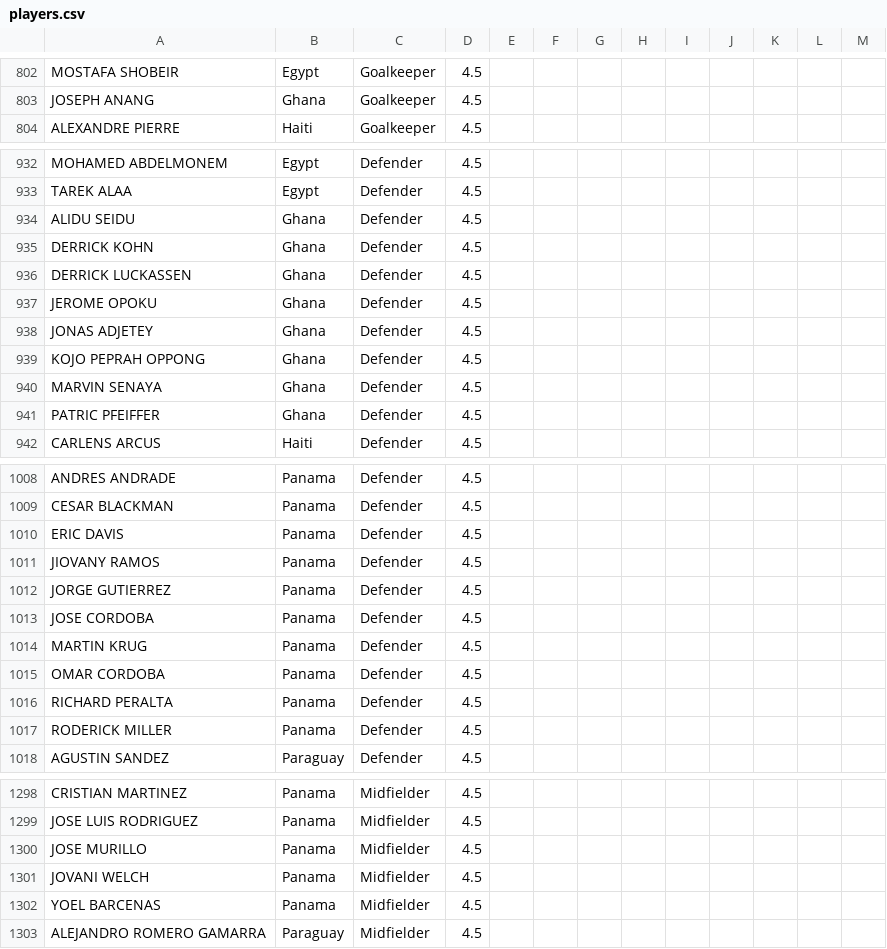
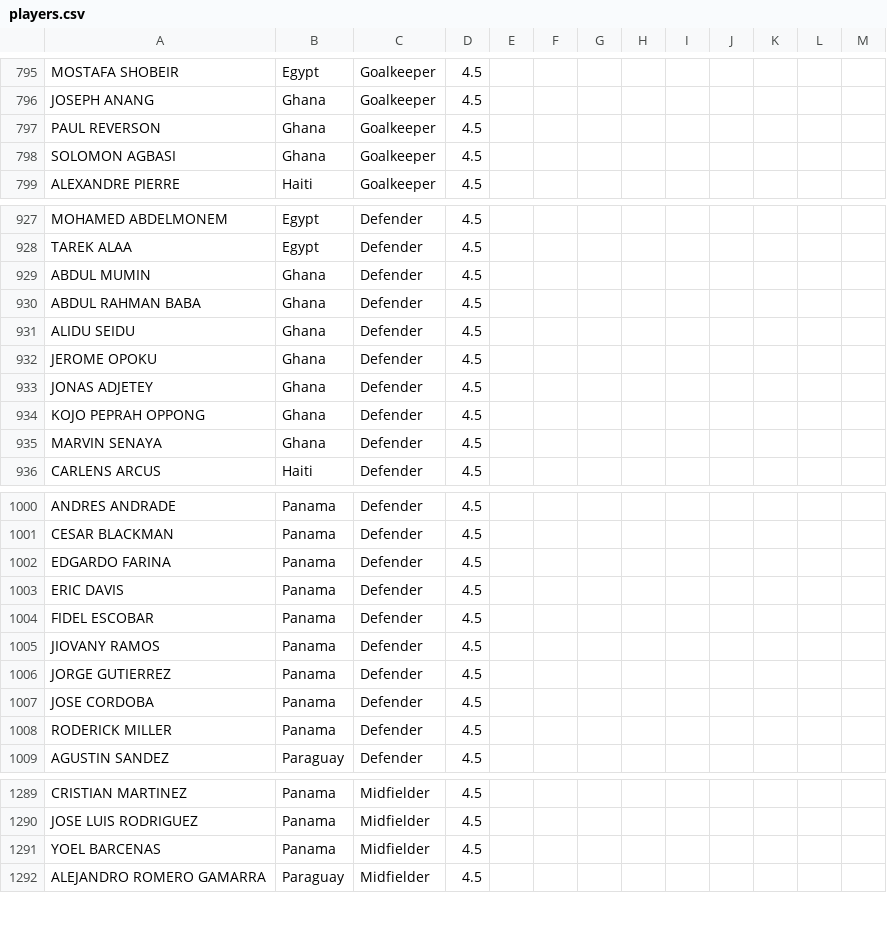
Before and after one commit to jmrbarratt/world-cup-2026-fantasy-football, a CSV file: data/players.csv, drawn as a sheet; only a part is shown, gaps mark what is left out; the diff covers the shown part only.

```diff
--- a/data/players.csv
+++ b/data/players.csv
@@ -803,2 +796,4 @@ MOSTAFA SHOBEIR,Egypt,Goalkeeper,4.5,,,,,,,,,
 JOSEPH ANANG,Ghana,Goalkeeper,4.5,,,,,,,,,
+PAUL REVERSON,Ghana,Goalkeeper,4.5,,,,,,,,,
+SOLOMON AGBASI,Ghana,Goalkeeper,4.5,,,,,,,,,
 ALEXANDRE PIERRE,Haiti,Goalkeeper,4.5,,,,,,,,,
@@ -933,5 +928,5 @@ MOHAMED ABDELMONEM,Egypt,Defender,4.5,,,,,,,,,
 TAREK ALAA,Egypt,Defender,4.5,,,,,,,,,
+ABDUL MUMIN,Ghana,Defender,4.5,,,,,,,,,
+ABDUL RAHMAN BABA,Ghana,Defender,4.5,,,,,,,,,
 ALIDU SEIDU,Ghana,Defender,4.5,,,,,,,,,
-DERRICK KOHN,Ghana,Defender,4.5,,,,,,,,,
-DERRICK LUCKASSEN,Ghana,Defender,4.5,,,,,,,,,
 JEROME OPOKU,Ghana,Defender,4.5,,,,,,,,,
@@ -940,3 +935,2 @@ KOJO PEPRAH OPPONG,Ghana,Defender,4.5,,,,,,,,,
 MARVIN SENAYA,Ghana,Defender,4.5,,,,,,,,,
-PATRIC PFEIFFER,Ghana,Defender,4.5,,,,,,,,,
 CARLENS ARCUS,Haiti,Defender,4.5,,,,,,,,,
@@ -1009,3 +1001,5 @@ ANDRES ANDRADE,Panama,Defender,4.5,,,,,,,,,
 CESAR BLACKMAN,Panama,Defender,4.5,,,,,,,,,
+EDGARDO FARINA,Panama,Defender,4.5,,,,,,,,,
 ERIC DAVIS,Panama,Defender,4.5,,,,,,,,,
+FIDEL ESCOBAR,Panama,Defender,4.5,,,,,,,,,
 JIOVANY RAMOS,Panama,Defender,4.5,,,,,,,,,
@@ -1013,5 +1007,2 @@ JORGE GUTIERREZ,Panama,Defender,4.5,,,,,,,,,
 JOSE CORDOBA,Panama,Defender,4.5,,,,,,,,,
-MARTIN KRUG,Panama,Defender,4.5,,,,,,,,,
-OMAR CORDOBA,Panama,Defender,4.5,,,,,,,,,
-RICHARD PERALTA,Panama,Defender,4.5,,,,,,,,,
 RODERICK MILLER,Panama,Defender,4.5,,,,,,,,,
@@ -1299,4 +1290,2 @@ CRISTIAN MARTINEZ,Panama,Midfielder,4.5,,,,,,,,,
 JOSE LUIS RODRIGUEZ,Panama,Midfielder,4.5,,,,,,,,,
-JOSE MURILLO,Panama,Midfielder,4.5,,,,,,,,,
-JOVANI WELCH,Panama,Midfielder,4.5,,,,,,,,,
 YOEL BARCENAS,Panama,Midfielder,4.5,,,,,,,,,
```
Also changed, not shown: 5 added rows, 14 removed rows and 9 edited cells elsewhere in this file.
